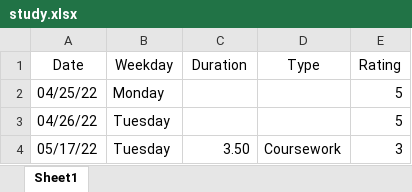
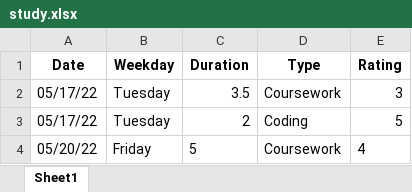
Before and after one commit to Dpay123/Study-Tracker, an Excel workbook: study.xlsx, sheet Sheet1, drawn as a sheet; values as stored, in another font and other column widths than the file's, no borders; removed rows and columns are numbered as before the commit, all else as after; the diff names each change by its address in the sheet, - before the commit and + after, or states it on an @@ line.

```diff
--- a/study.xlsx (sheet Sheet1)
+++ b/study.xlsx (sheet Sheet1)
-A1:E1 bold: off
+A1:E1 bold: on
-row 2: 04/25/22 | Monday |  |  | 5
-row 3: 04/26/22 | Tuesday |  |  | 5
-C2 (Duration): 3.50
+C2 (Duration): 3.5
+row 3: 05/17/22 | Tuesday | 2 | Coding | 5
+row 4: 05/20/22 | Friday | 5 | Coursework | 4
```
Also changed, not shown: 2 other files.
